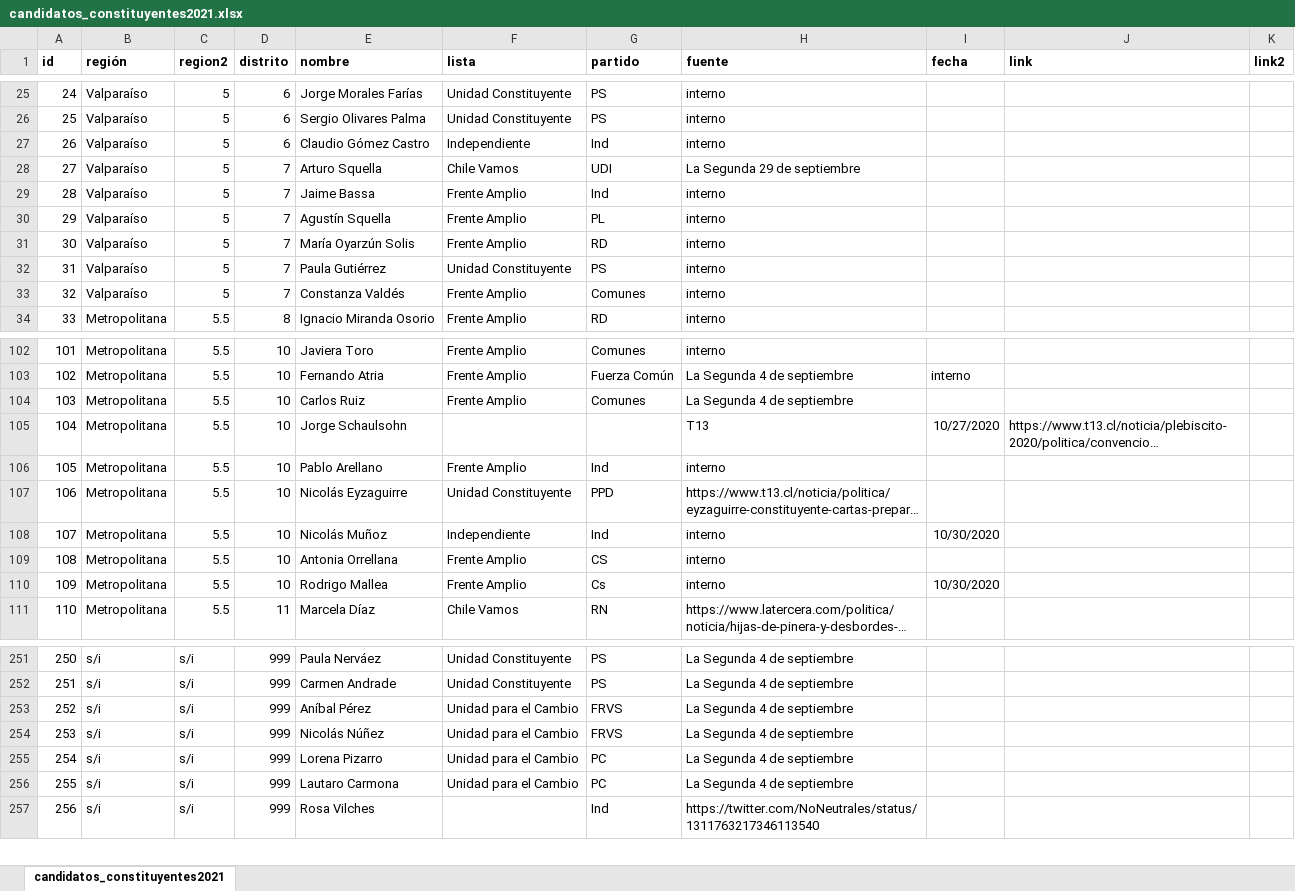
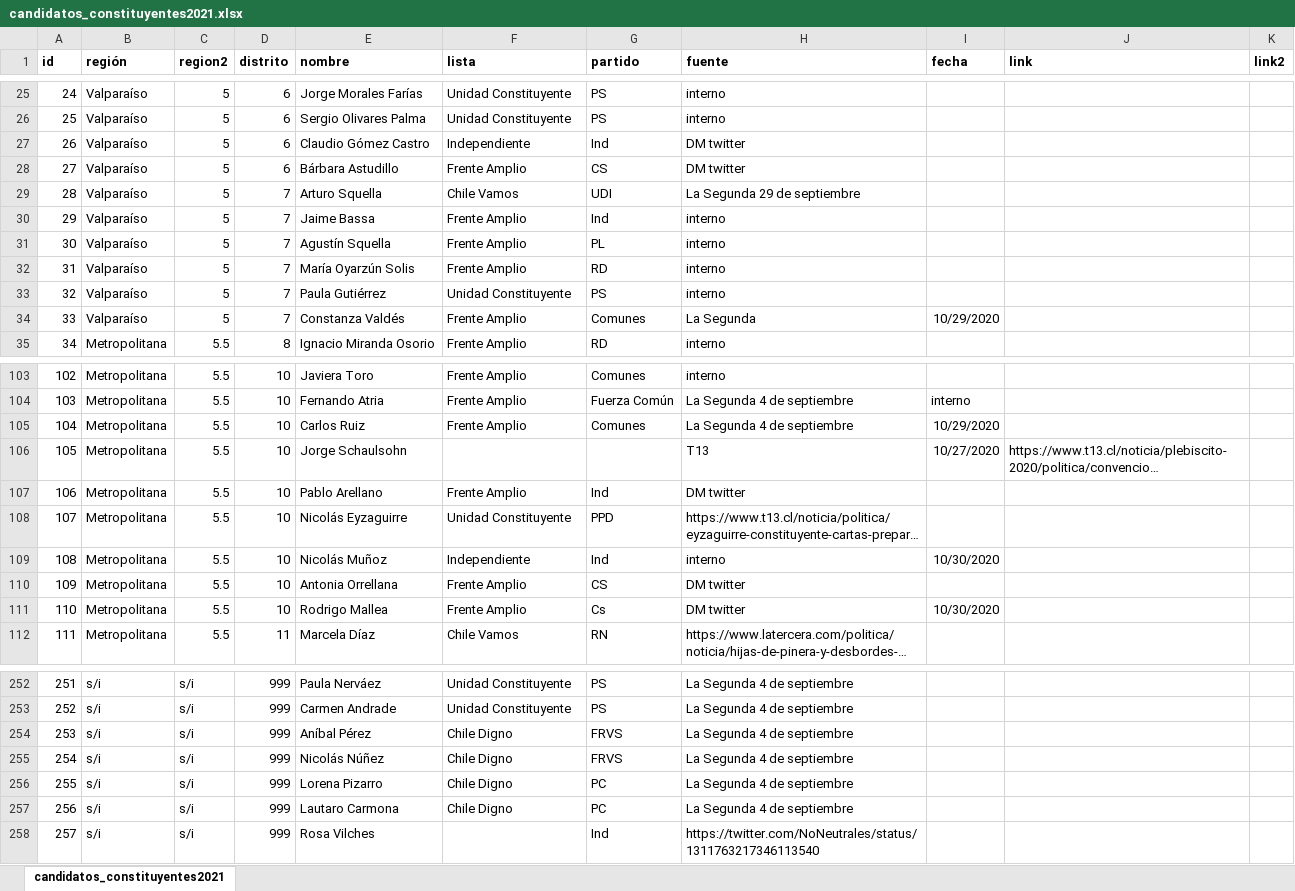
Before and after one commit to tresquintos/candidatos, an Excel workbook: constituyentes 2021/candidatos_constituyentes2021.xlsx, sheet candidatos_constituyentes2021, drawn as a sheet; only a part is shown, gaps mark what is left out; long unchanged cells end in …; values as stored, in another font and other column widths than the file's, no borders; addresses are those after the commit; the diff covers the shown part only; the diff names each change by its address in the sheet, - before the commit and + after, or states it on an @@ line.

```diff
--- a/constituyentes 2021/candidatos_constituyentes2021.xlsx (sheet candidatos_constituyentes2021)
+++ b/constituyentes 2021/candidatos_constituyentes2021.xlsx (sheet candidatos_constituyentes2021)
-H27 (fuente): interno
+H27 (fuente): DM twitter
+row 28: 27 | Valparaíso | 5 | 6 | Bárbara Astudillo | Frente Amplio | CS | DM twitter
@@ column A (id) renumbered from row 29 down @@
-H34 (fuente): interno
+H34 (fuente): La Segunda
-I34 (fecha): (empty)
+I34 (fecha): 10/29/2020
-I105 (fecha): (empty)
+I105 (fecha): 10/29/2020
-H107 (fuente): interno
+H107 (fuente): DM twitter
-H110:H111 (fuente): interno
+H110:H111 (fuente): DM twitter
-F254:F257 (lista): Unidad para el Cambio
+F254:F257 (lista): Chile Digno
```
Also changed, not shown: 16 edited cells and cell formats elsewhere in this sheet, 1 other file.
